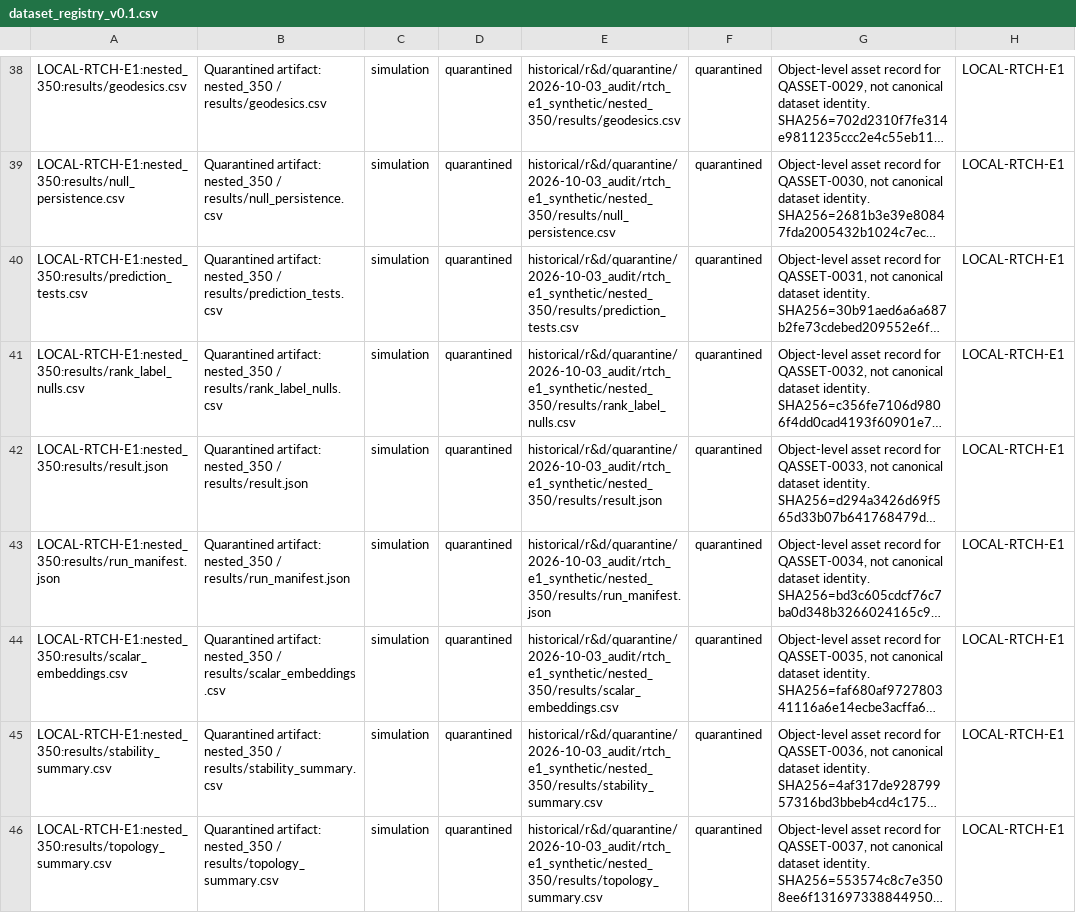
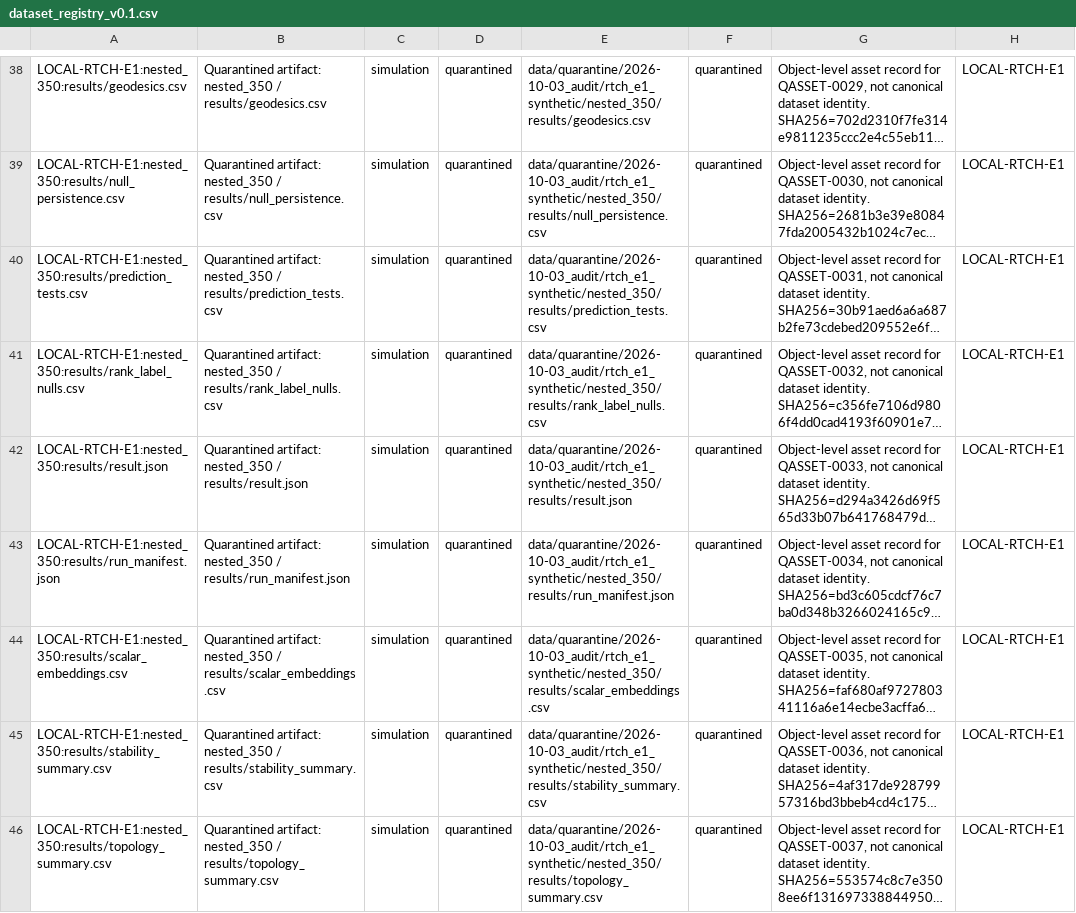
Before and after one commit to LcosmosS/S.T.A.R.-Labs, a CSV file: registry/dataset_registry_v0.1.csv, drawn as a sheet; only a part is shown, gaps mark what is left out; long unchanged cells end in …; the diff covers the shown part only; the diff names each change by its address in the sheet, - before the commit and + after, or states it on an @@ line.

```diff
--- a/registry/dataset_registry_v0.1.csv
+++ b/registry/dataset_registry_v0.1.csv
-E38: historical/r&d/quarantine/2026-10-03_audit/rtch_e1_synthetic/nested_350/results/geodesics.csv
+E38: data/quarantine/2026-10-03_audit/rtch_e1_synthetic/nested_350/results/geodesics.csv
-E39: historical/r&d/quarantine/2026-10-03_audit/rtch_e1_synthetic/nested_350/results/null_persistence.csv
+E39: data/quarantine/2026-10-03_audit/rtch_e1_synthetic/nested_350/results/null_persistence.csv
-E40: historical/r&d/quarantine/2026-10-03_audit/rtch_e1_synthetic/nested_350/results/prediction_tests.csv
+E40: data/quarantine/2026-10-03_audit/rtch_e1_synthetic/nested_350/results/prediction_tests.csv
-E41: historical/r&d/quarantine/2026-10-03_audit/rtch_e1_synthetic/nested_350/results/rank_label_nulls.csv
+E41: data/quarantine/2026-10-03_audit/rtch_e1_synthetic/nested_350/results/rank_label_nulls.csv
-E42: historical/r&d/quarantine/2026-10-03_audit/rtch_e1_synthetic/nested_350/results/result.json
+E42: data/quarantine/2026-10-03_audit/rtch_e1_synthetic/nested_350/results/result.json
-E43: historical/r&d/quarantine/2026-10-03_audit/rtch_e1_synthetic/nested_350/results/run_manifest.json
+E43: data/quarantine/2026-10-03_audit/rtch_e1_synthetic/nested_350/results/run_manifest.json
-E44: historical/r&d/quarantine/2026-10-03_audit/rtch_e1_synthetic/nested_350/results/scalar_embeddings.csv
+E44: data/quarantine/2026-10-03_audit/rtch_e1_synthetic/nested_350/results/scalar_embeddings.csv
-E45: historical/r&d/quarantine/2026-10-03_audit/rtch_e1_synthetic/nested_350/results/stability_summary.csv
+E45: data/quarantine/2026-10-03_audit/rtch_e1_synthetic/nested_350/results/stability_summary.csv
-E46: historical/r&d/quarantine/2026-10-03_audit/rtch_e1_synthetic/nested_350/results/topology_summary.csv
+E46: data/quarantine/2026-10-03_audit/rtch_e1_synthetic/nested_350/results/topology_summary.csv
```
Also changed, not shown: 28 edited cells elsewhere in this file, registry/audit_quarantine_dataset_status_v0.3.csv, registry/data_provenance_registry_v0.1.csv, 50 other files.
